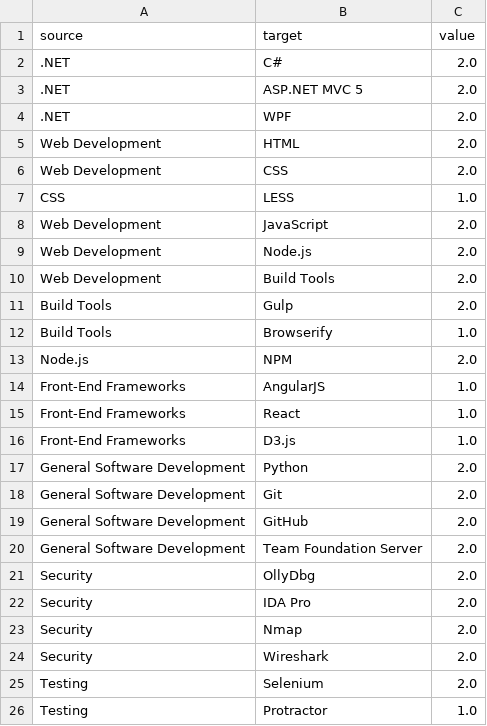
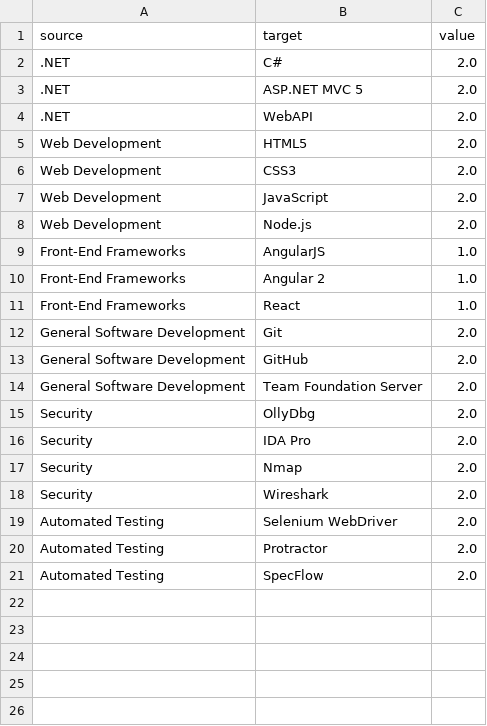
Before and after one commit to Jac21/SkillSet, a CSV file: data/mySkills.csv, drawn as a sheet.

```diff
--- a/data/mySkills.csv
+++ b/data/mySkills.csv
@@ -3,16 +3,10 @@ source,target,value
 .NET,ASP.NET MVC 5,2.0
-.NET,WPF,2.0
-Web Development,HTML,2.0
-Web Development,CSS,2.0
-CSS,LESS,1.0
+.NET,WebAPI,2.0
+Web Development,HTML5,2.0
+Web Development,CSS3,2.0
 Web Development,JavaScript,2.0
 Web Development,Node.js,2.0
-Web Development,Build Tools,2.0
-Build Tools,Gulp,2.0
-Build Tools,Browserify,1.0
-Node.js,NPM,2.0
 Front-End Frameworks,AngularJS,1.0
+Front-End Frameworks,Angular 2,1.0
 Front-End Frameworks,React,1.0
-Front-End Frameworks,D3.js,1.0
-General Software Development,Python,2.0
 General Software Development,Git,2.0
@@ -24,3 +18,4 @@ Security,Nmap,2.0
 Security,Wireshark,2.0
-Testing,Selenium,2.0
-Testing,Protractor,1.0
+Automated Testing,Selenium WebDriver,2.0
+Automated Testing,Protractor,2.0
+Automated Testing,SpecFlow,2.0
```
Also changed, not shown: dist/mySkills.csv, 8 other files.
